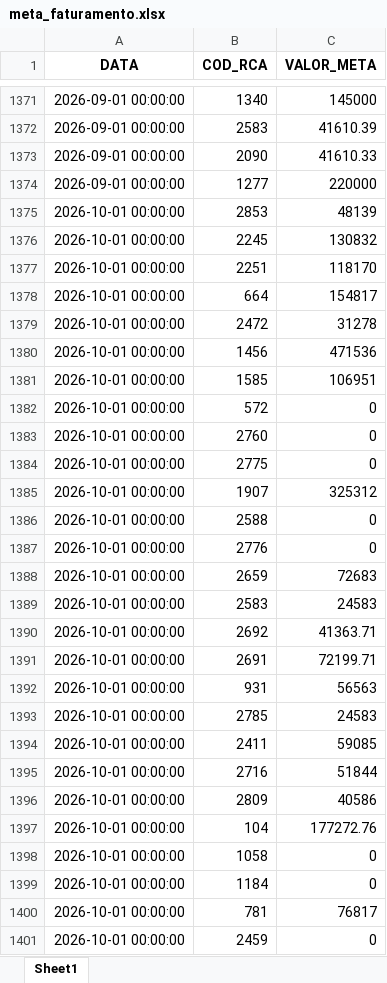
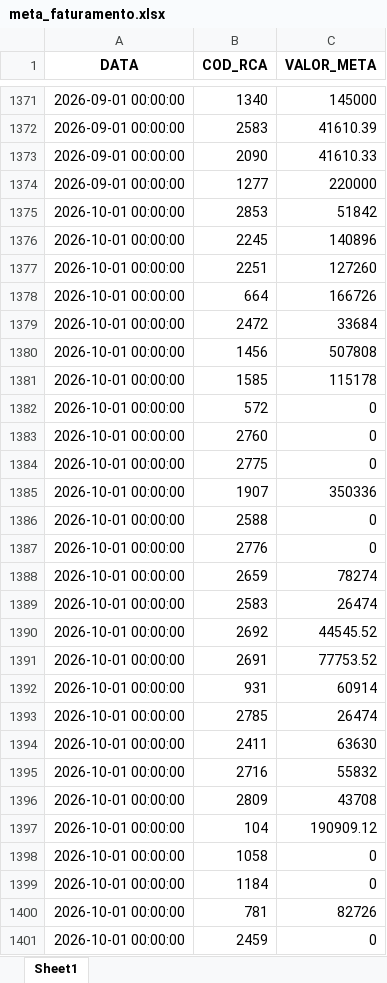
Before and after one commit to RoqueChristian/convencao, an Excel workbook: data/meta_faturamento.xlsx, sheet Sheet1, drawn as a sheet; only a part is shown, gaps mark what is left out; values as stored, in another font and other column widths than the file's, no borders; the diff covers the shown part only; the diff names each change by its address in the sheet, - before the commit and + after, or states it on an @@ line.

Commit message:
chore(data): batch update intraday meta_faturamento - 08:02:23

```diff
--- a/data/meta_faturamento.xlsx (sheet Sheet1)
+++ b/data/meta_faturamento.xlsx (sheet Sheet1)
-C1375 (VALOR_META): 48139
+C1375 (VALOR_META): 51842
-C1376 (VALOR_META): 130832
+C1376 (VALOR_META): 140896
-C1377 (VALOR_META): 118170
+C1377 (VALOR_META): 127260
-C1378 (VALOR_META): 154817
+C1378 (VALOR_META): 166726
-C1379 (VALOR_META): 31278
+C1379 (VALOR_META): 33684
-C1380 (VALOR_META): 471536
+C1380 (VALOR_META): 507808
-C1381 (VALOR_META): 106951
+C1381 (VALOR_META): 115178
-C1385 (VALOR_META): 325312
+C1385 (VALOR_META): 350336
-C1388 (VALOR_META): 72683
+C1388 (VALOR_META): 78274
-C1389 (VALOR_META): 24583
+C1389 (VALOR_META): 26474
-C1390 (VALOR_META): 41363.71
+C1390 (VALOR_META): 44545.52
-C1391 (VALOR_META): 72199.71
+C1391 (VALOR_META): 77753.52
-C1392 (VALOR_META): 56563
+C1392 (VALOR_META): 60914
-C1393 (VALOR_META): 24583
+C1393 (VALOR_META): 26474
-C1394 (VALOR_META): 59085
+C1394 (VALOR_META): 63630
-C1395 (VALOR_META): 51844
+C1395 (VALOR_META): 55832
-C1396 (VALOR_META): 40586
+C1396 (VALOR_META): 43708
-C1397 (VALOR_META): 177272.76
+C1397 (VALOR_META): 190909.12
-C1400 (VALOR_META): 76817
+C1400 (VALOR_META): 82726
```
Also changed, not shown: 328 edited cells elsewhere in this sheet.
